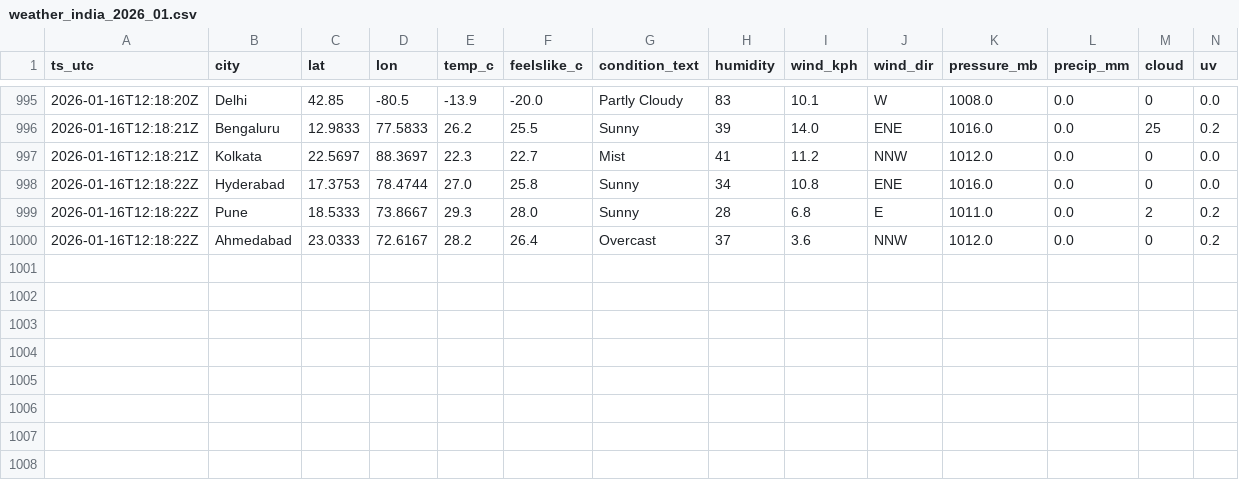
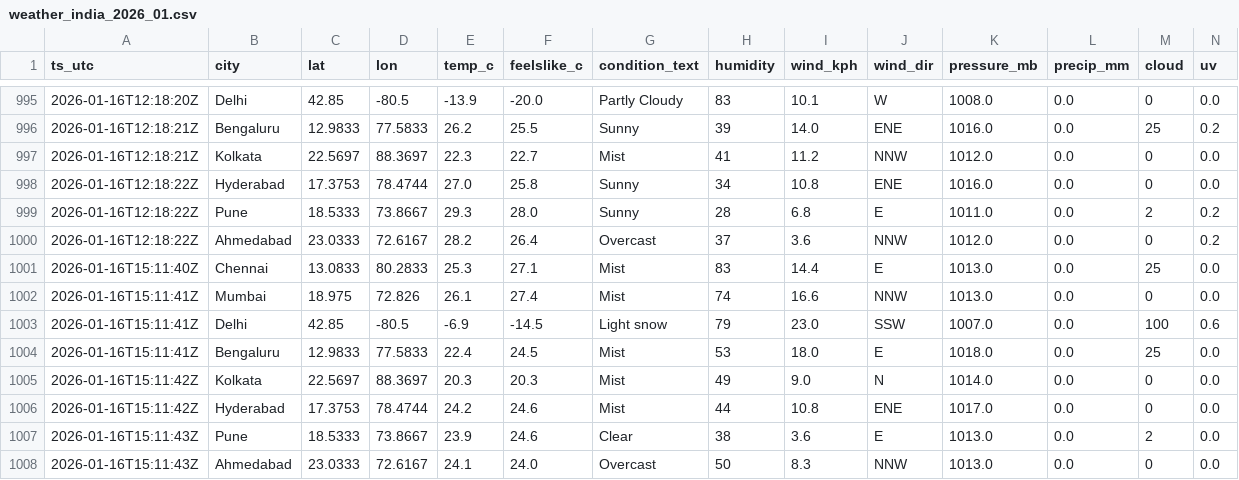
Before and after one commit to anwarmohammedbasha/weather-api-fetch, a CSV file: data/weather_india_2026_01.csv, drawn as a sheet; only a part is shown, gaps mark what is left out; rows hold the shown columns only; the diff names each change by its address in the sheet, - before the commit and + after, or states it on an @@ line.

```diff
--- a/data/weather_india_2026_01.csv
+++ b/data/weather_india_2026_01.csv
+row 1001: 2026-01-16T15:11:40Z | Chennai | 13.0833 | 80.2833 | 25.3 | 27.1 | Mist | 83 | 14.4 | E | 1013.0 | 0.0 | 25 | 0.0
+row 1002: 2026-01-16T15:11:41Z | Mumbai | 18.975 | 72.826 | 26.1 | 27.4 | Mist | 74 | 16.6 | NNW | 1013.0 | 0.0 | 0 | 0.0
+row 1003: 2026-01-16T15:11:41Z | Delhi | 42.85 | -80.5 | -6.9 | -14.5 | Light snow | 79 | 23.0 | SSW | 1007.0 | 0.0 | 100 | 0.6
+row 1004: 2026-01-16T15:11:41Z | Bengaluru | 12.9833 | 77.5833 | 22.4 | 24.5 | Mist | 53 | 18.0 | E | 1018.0 | 0.0 | 25 | 0.0
+row 1005: 2026-01-16T15:11:42Z | Kolkata | 22.5697 | 88.3697 | 20.3 | 20.3 | Mist | 49 | 9.0 | N | 1014.0 | 0.0 | 0 | 0.0
+row 1006: 2026-01-16T15:11:42Z | Hyderabad | 17.3753 | 78.4744 | 24.2 | 24.6 | Mist | 44 | 10.8 | ENE | 1017.0 | 0.0 | 0 | 0.0
+row 1007: 2026-01-16T15:11:43Z | Pune | 18.5333 | 73.8667 | 23.9 | 24.6 | Clear | 38 | 3.6 | E | 1013.0 | 0.0 | 2 | 0.0
+row 1008: 2026-01-16T15:11:43Z | Ahmedabad | 23.0333 | 72.6167 | 24.1 | 24.0 | Overcast | 50 | 8.3 | NNW | 1013.0 | 0.0 | 0 | 0.0
```
Also changed, not shown: 8 other files.
